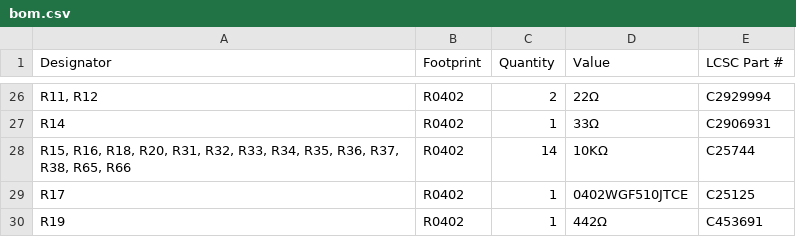
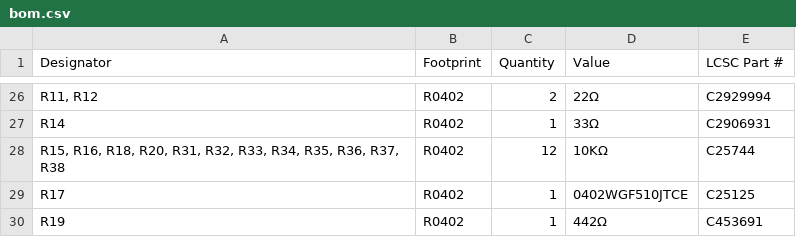
Before and after one commit to kelu124/minus, a CSV file: hardware/minUS_08112026/production/bom.csv, drawn as a sheet; only a part is shown, gaps mark what is left out; the diff names each change by its address in the sheet, - before the commit and + after, or states it on an @@ line.

```diff
--- a/hardware/minUS_08112026/production/bom.csv
+++ b/hardware/minUS_08112026/production/bom.csv
-A28 (Designator): …R36, R37, R38, R65, R66
+A28 (Designator): …R36, R37, R38
-C28 (Quantity): 14
+C28 (Quantity): 12
```
Also changed, not shown: hardware/minUS_08112026/production/designators.csv, hardware/minUS_08112026/production/positions.csv, 14 other files.
